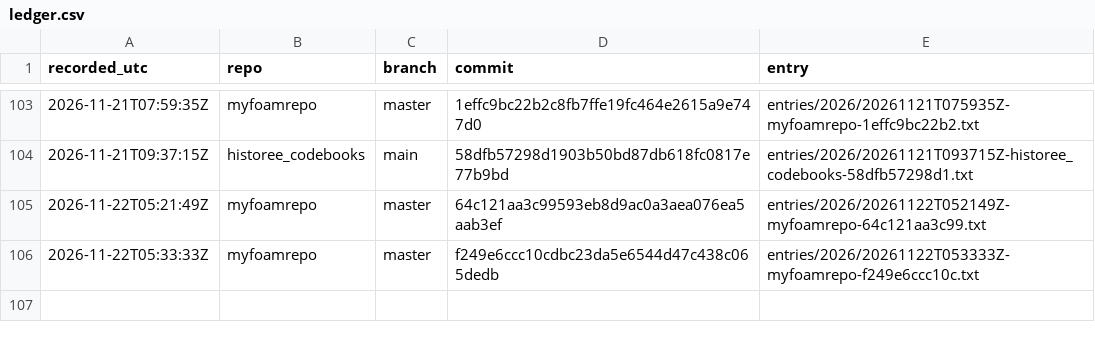
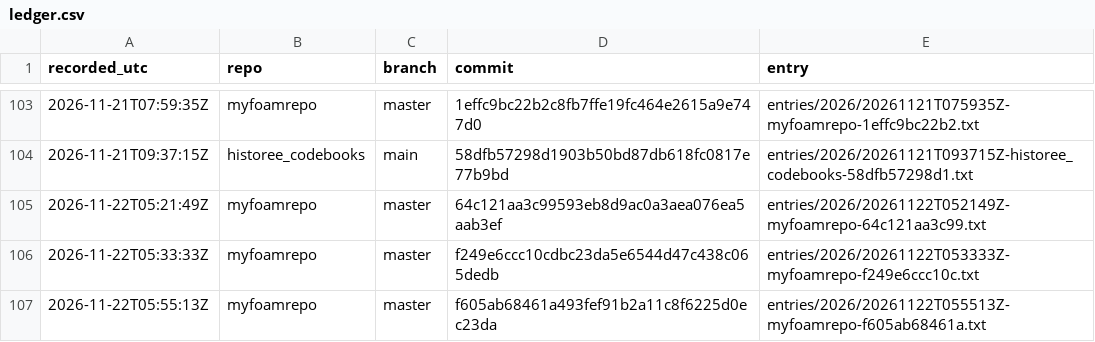
Before and after one commit to michaelschiltz/research-ledger, a CSV file: ledger.csv, drawn as a sheet; only a part is shown, gaps mark what is left out.

Commit message:
ledger: myfoamrepo f605ab68461a

```diff
--- a/ledger.csv
+++ b/ledger.csv
@@ -106 +106,2 @@ recorded_utc,repo,branch,commit,entry
 2026-11-22T05:33:33Z,myfoamrepo,master,f249e6ccc10cdbc23da5e6544d47c438c065dedb,entries/2026/20261122T053333Z-myfoamrepo-f249e6ccc10c.txt
+2026-11-22T05:55:13Z,myfoamrepo,master,f605ab68461a493fef91b2a11c8f6225d0ec23da,entries/2026/20261122T055513Z-myfoamrepo-f605ab68461a.txt
```
Also changed, not shown: 2 other files.
